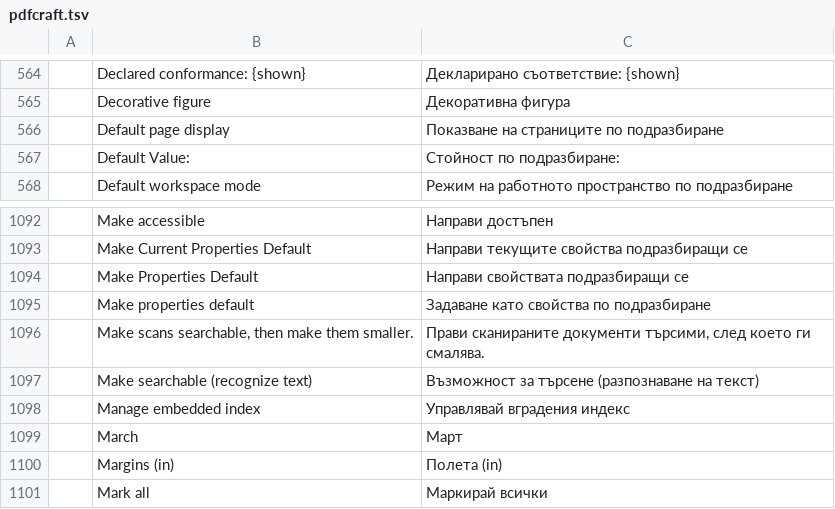
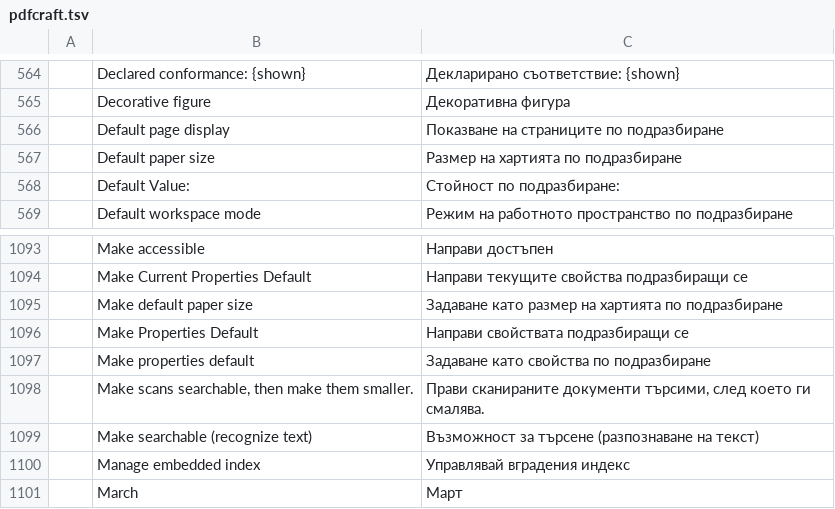
Before and after one commit to BBQ-MAN/craft-i18n, a TSV file: locales/bg/pdfcraft.tsv, drawn as a sheet; only a part is shown, gaps mark what is left out; the shorter side is filled out with more unchanged rows; the diff names each change by its address in the sheet, - before the commit and + after, or states it on an @@ line.

```diff
--- a/locales/bg/pdfcraft.tsv
+++ b/locales/bg/pdfcraft.tsv
+row 567:  | Default paper size | Размер на хартията по подразбиране
+row 1095:  | Make default paper size | Задаване като размер на хартията по подразбиране
```
Also changed, not shown: locales/el/pdfcraft.tsv, locales/kk/pdfcraft.tsv, 17 other files.
